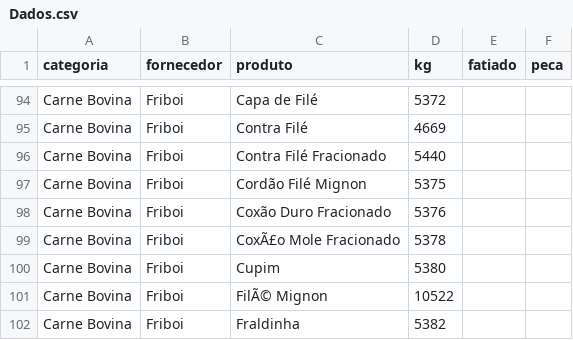
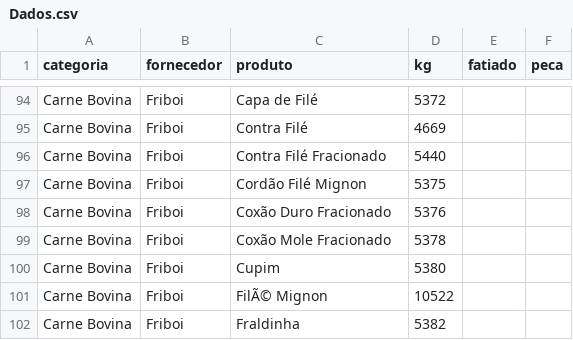
Before and after one commit to Pinps25/KG, a CSV file: Dados.csv, drawn as a sheet; only a part is shown, gaps mark what is left out.

Commit message:
Edita Coxão Mole Fracionado (Friboi)

```diff
--- a/Dados.csv
+++ b/Dados.csv
@@ -98,3 +98,3 @@ Carne Bovina,Friboi,Cordão Filé Mignon,5375,,
 Carne Bovina,Friboi,Coxão Duro Fracionado,5376,,
-Carne Bovina,Friboi,CoxÃ£o Mole Fracionado,5378,,
+Carne Bovina,Friboi,Coxão Mole Fracionado,5378,,
 Carne Bovina,Friboi,Cupim,5380,,
```
